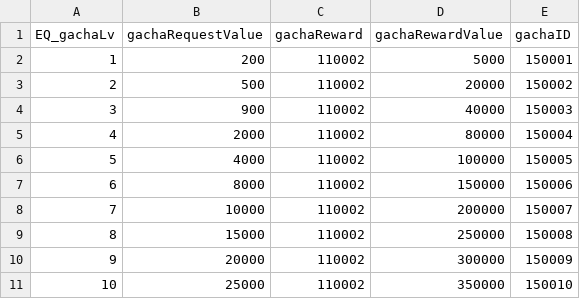
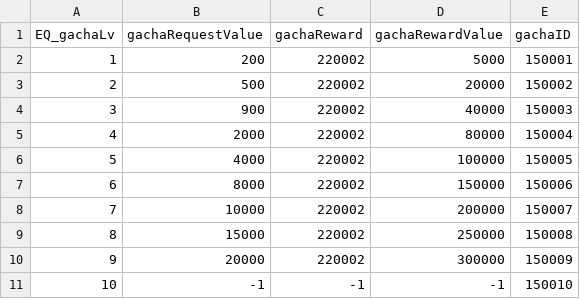
Before and after one commit to Kim-coding/SkillMaster, a CSV file: Assets/Resources/Table/GachaLevelTable.csv, drawn as a sheet.

```diff
--- a/Assets/Resources/Table/GachaLevelTable.csv
+++ b/Assets/Resources/Table/GachaLevelTable.csv
@@ -1,11 +1,11 @@
 EQ_gachaLv,gachaRequestValue,gachaReward,gachaRewardValue,gachaID
-1,200,110002,5000,150001
-2,500,110002,20000,150002
-3,900,110002,40000,150003
-4,2000,110002,80000,150004
-5,4000,110002,100000,150005
-6,8000,110002,150000,150006
-7,10000,110002,200000,150007
-8,15000,110002,250000,150008
-9,20000,110002,300000,150009
-10,25000,110002,350000,150010
+1,200,220002,5000,150001
+2,500,220002,20000,150002
+3,900,220002,40000,150003
+4,2000,220002,80000,150004
+5,4000,220002,100000,150005
+6,8000,220002,150000,150006
+7,10000,220002,200000,150007
+8,15000,220002,250000,150008
+9,20000,220002,300000,150009
+10,-1,-1,-1,150010
```
Also changed, not shown: Assets/Resources/Table/QuestTable.CSV.
